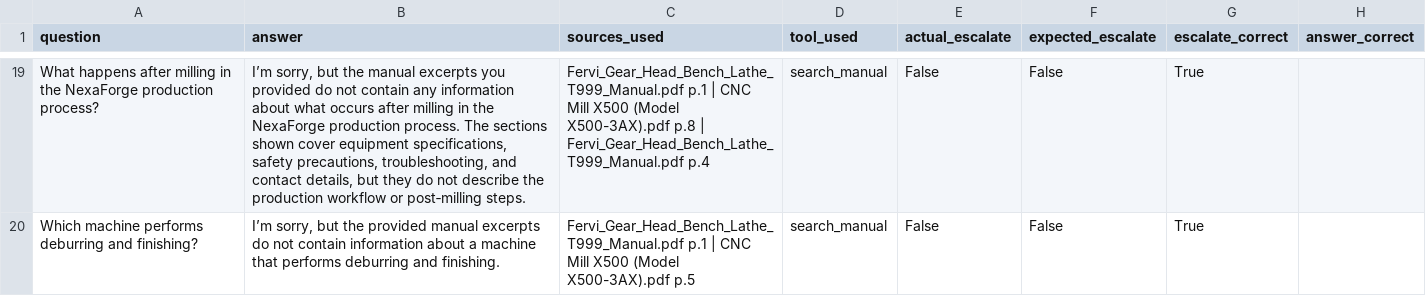
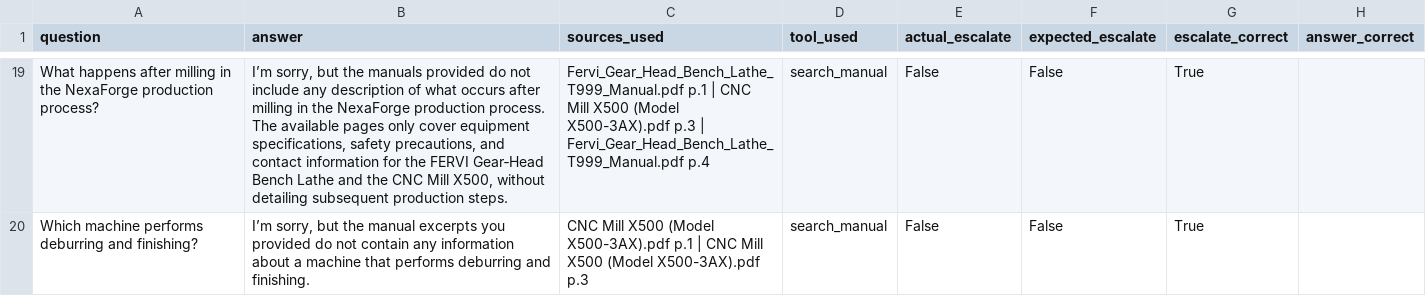
Before and after one commit to Bipasha1003/nexaforge-maintenance-platform, a CSV file: backend/evaluation/eval_results.csv, drawn as a sheet; only a part is shown, gaps mark what is left out; the diff covers the shown part only; the diff names each change by its address in the sheet, - before the commit and + after, or states it on an @@ line.

```diff
--- a/backend/evaluation/eval_results.csv
+++ b/backend/evaluation/eval_results.csv
-B19 (answer): …but the manual excerpts you provided do not contain any information about what occurs after milling in the NexaForge production process. The sections shown cover equipment specifications, safety precautions, troubleshooting, and contact details, but they do not describe the production workflow or post‑milling steps.
+B19 (answer): …but the manuals provided do not include any description of what occurs after milling in the NexaForge production process. The available pages only cover equipment specifications, safety precautions, and contact information for the FERVI Gear‑Head Bench Lathe and the CNC Mill X500, without detailing subsequent production steps.
-C19 (sources_used): …(Model X500-3AX).pdf p.8 | Fervi_Gear_Head_Bench_Lathe_T999_Manual.pdf…
+C19 (sources_used): …(Model X500-3AX).pdf p.3 | Fervi_Gear_Head_Bench_Lathe_T999_Manual.pdf…
-B20 (answer): …but the provided manual excerpts do not contain information about…
+B20 (answer): …but the manual excerpts you provided do not contain any information about…
-C20 (sources_used): Fervi_Gear_Head_Bench_Lathe_T999_Manual.pdf p.1 | CNC Mill X500 (Model X500-3AX).pdf p.5
+C20 (sources_used): CNC Mill X500 (Model X500-3AX).pdf p.1 | CNC Mill X500 (Model X500-3AX).pdf p.3
```
Also changed, not shown: 36 edited cells elsewhere in this file, 1 other file.
